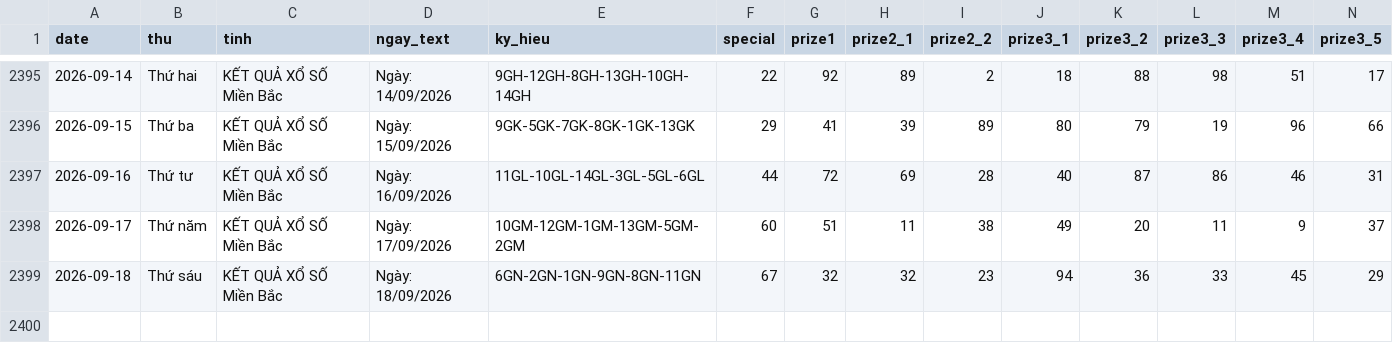
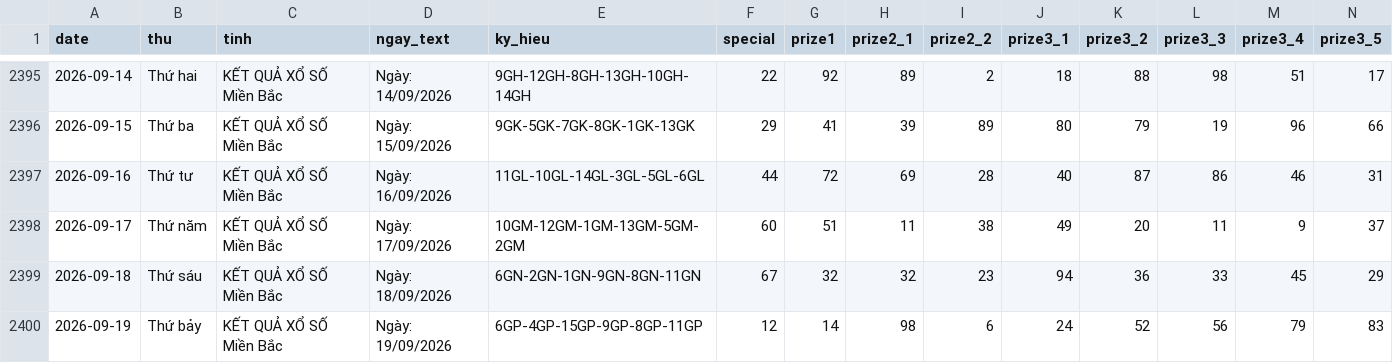
Before and after one commit to tuanseo5t-alt/xsmb-analysis, a CSV file: data/xsmb-2-digits.csv, drawn as a sheet; only a part is shown, gaps mark what is left out; rows hold the shown columns only; the diff names each change by its address in the sheet, - before the commit and + after, or states it on an @@ line.

```diff
--- a/data/xsmb-2-digits.csv
+++ b/data/xsmb-2-digits.csv
+row 2400: 2026-09-19 | Thứ bảy | KẾT QUẢ XỔ SỐ Miền Bắc | Ngày: 19/09/2026 | 6GP-4GP-15GP-9GP-8GP-11GP | 12 | 14 | 98 | 6 | 24 | 52 | 56 | 79 | 83
```
Also changed, not shown: data/xsmb-sparse.csv, data/xsmb.csv, 14 other files.
